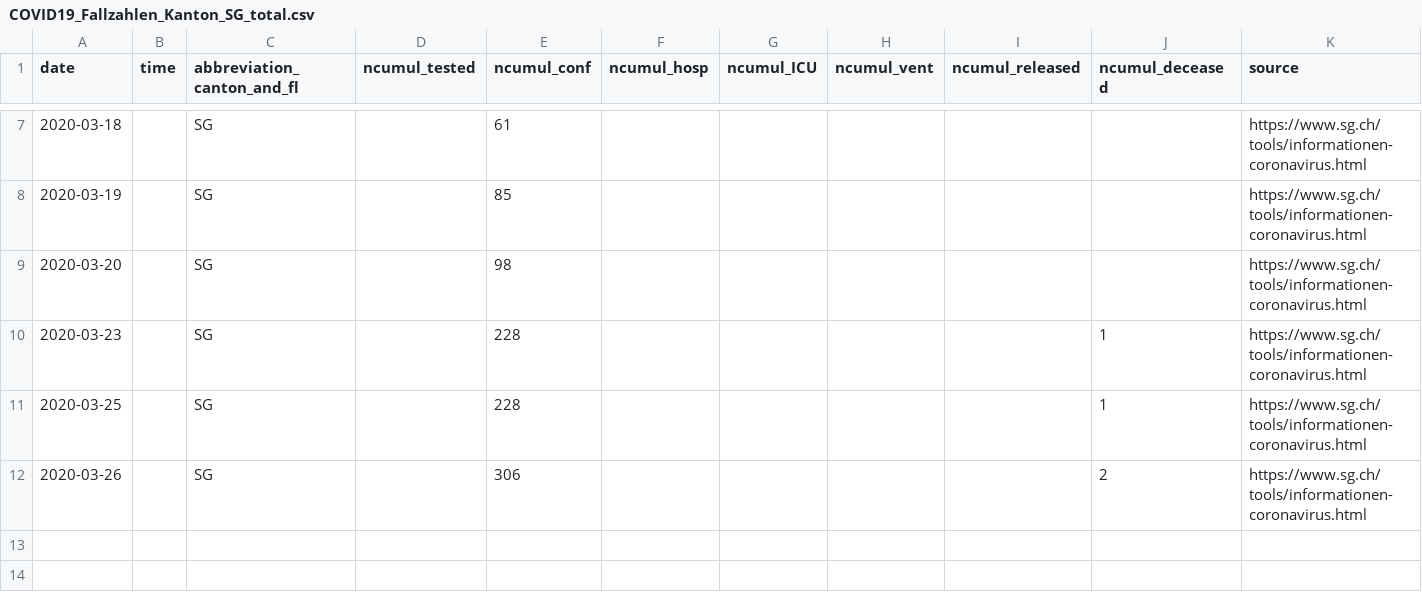
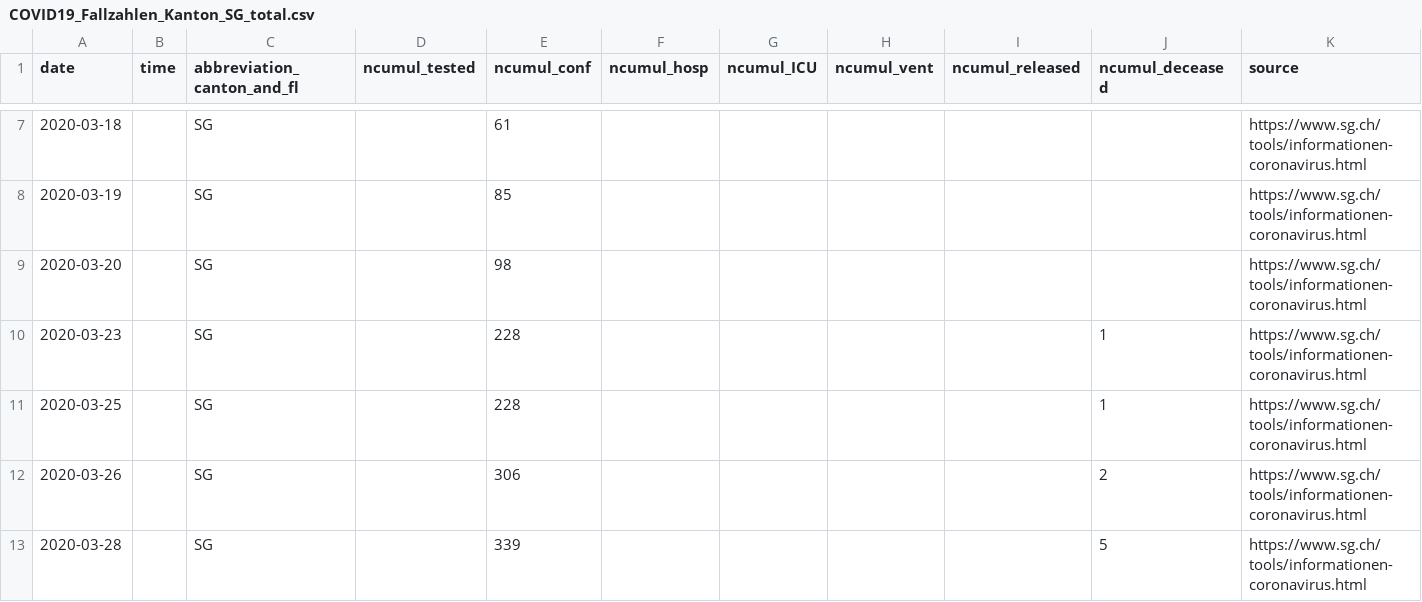
Before and after one commit to CorinneHuegli/covid_19, a CSV file: fallzahlen_kanton_total_csv/COVID19_Fallzahlen_Kanton_SG_total.csv, drawn as a sheet; only a part is shown, gaps mark what is left out; the diff names each change by its address in the sheet, - before the commit and + after, or states it on an @@ line.

```diff
--- a/fallzahlen_kanton_total_csv/COVID19_Fallzahlen_Kanton_SG_total.csv
+++ b/fallzahlen_kanton_total_csv/COVID19_Fallzahlen_Kanton_SG_total.csv
+row 13: 2020-03-28 |  | SG |  | 339 |  |  |  |  | 5 | https://www.sg.ch/tools/informationen-coronavirus.html
```
